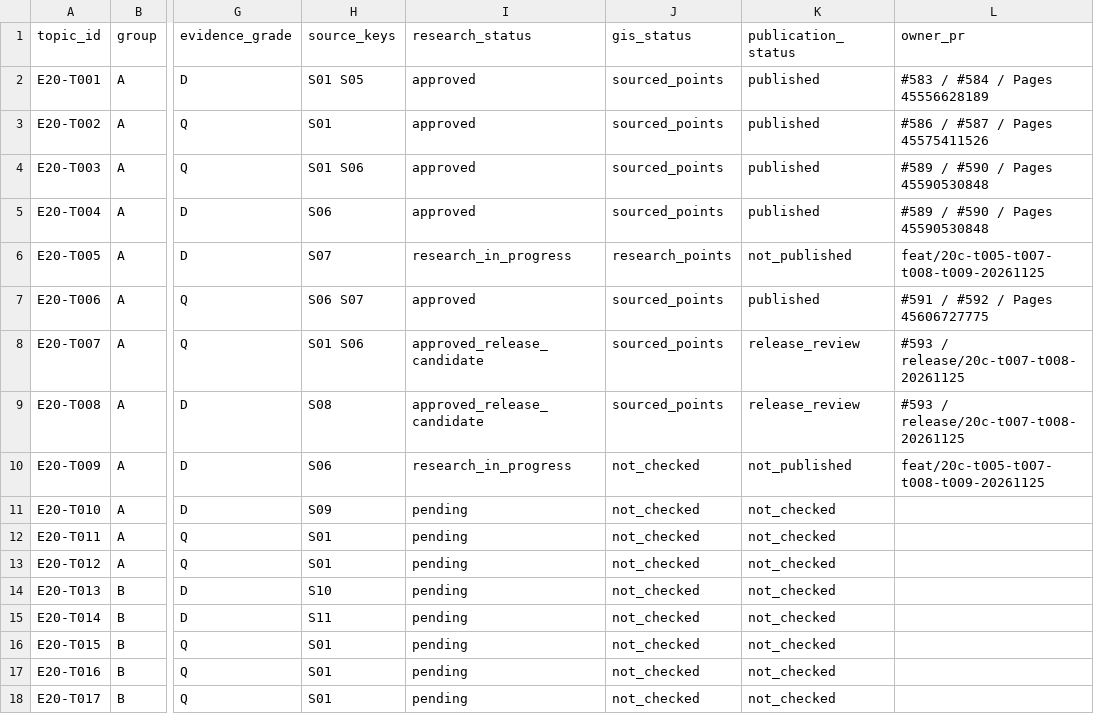
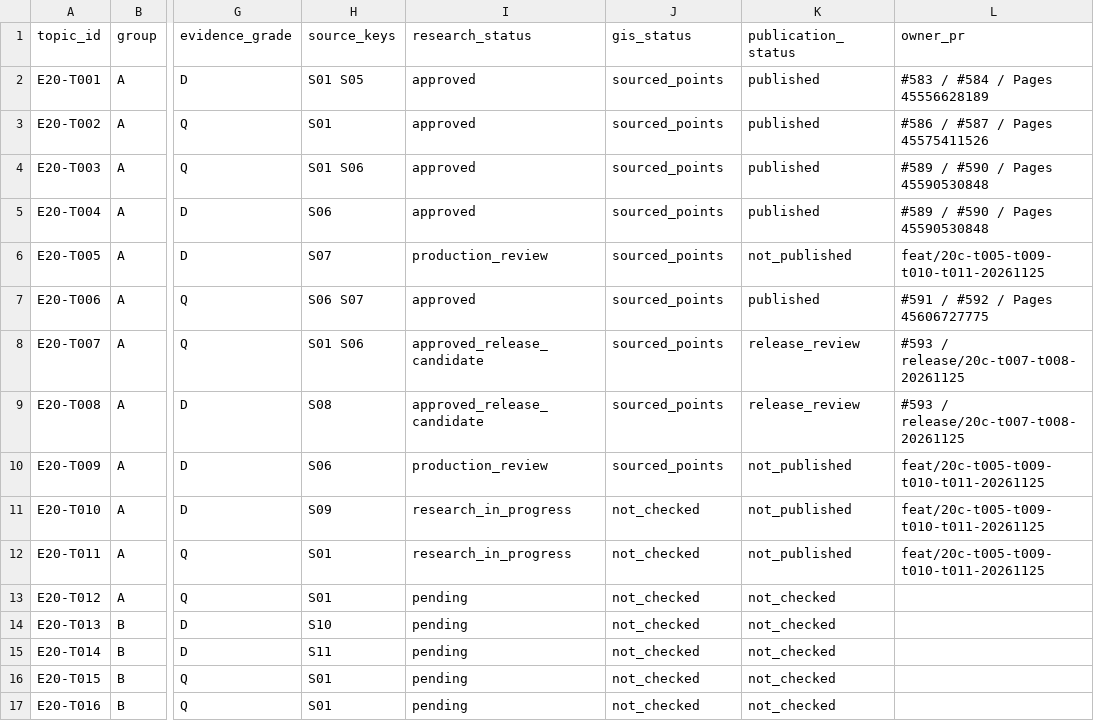
Before and after one commit to 1959124923wyz-sys/love-British-TV, a CSV file: research/20c/TOPIC_WORKBOARD.csv, drawn as a sheet; only a part is shown, gaps mark what is left out; the shorter side is filled out with more unchanged rows; the diff names each change by its address in the sheet, - before the commit and + after, or states it on an @@ line.

Commit message:
Produce T009 partition longform and GIS; advance Ceylon and Burma research; fix T005 schema

```diff
--- a/research/20c/TOPIC_WORKBOARD.csv
+++ b/research/20c/TOPIC_WORKBOARD.csv
-I6 (research_status): research_in_progress
+I6 (research_status): production_review
-J6 (gis_status): research_points
+J6 (gis_status): sourced_points
-L6 (owner_pr): feat/20c-t005-t007-t008-t009-20261125
+L6 (owner_pr): feat/20c-t005-t009-t010-t011-20261125
-I10 (research_status): research_in_progress
+I10 (research_status): production_review
-J10 (gis_status): not_checked
+J10 (gis_status): sourced_points
-L10 (owner_pr): feat/20c-t005-t007-t008-t009-20261125
+L10 (owner_pr): feat/20c-t005-t009-t010-t011-20261125
-I11:I12 (research_status): pending
+I11:I12 (research_status): research_in_progress
-K11:K12 (publication_status): not_checked
+K11:K12 (publication_status): not_published
-L11:L12 (owner_pr): (empty)
+L11:L12 (owner_pr): feat/20c-t005-t009-t010-t011-20261125
```
Also changed, not shown: 9 other files.
